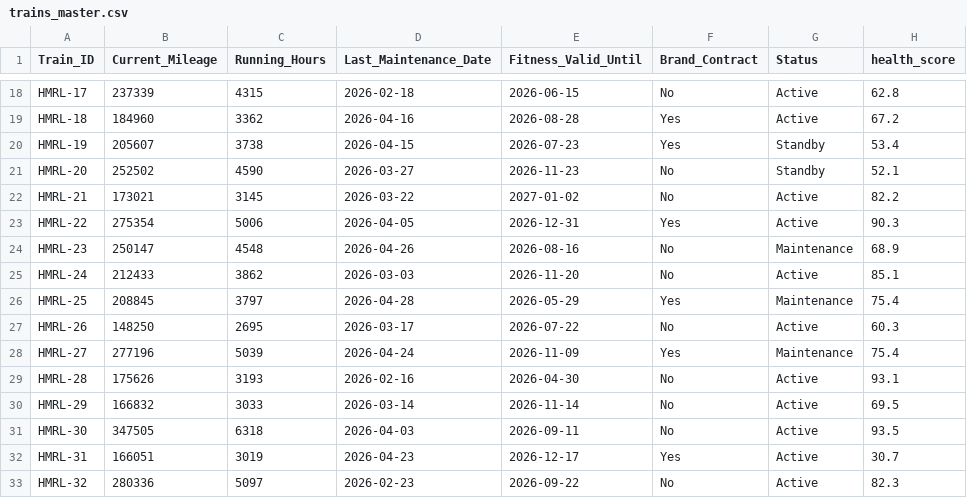
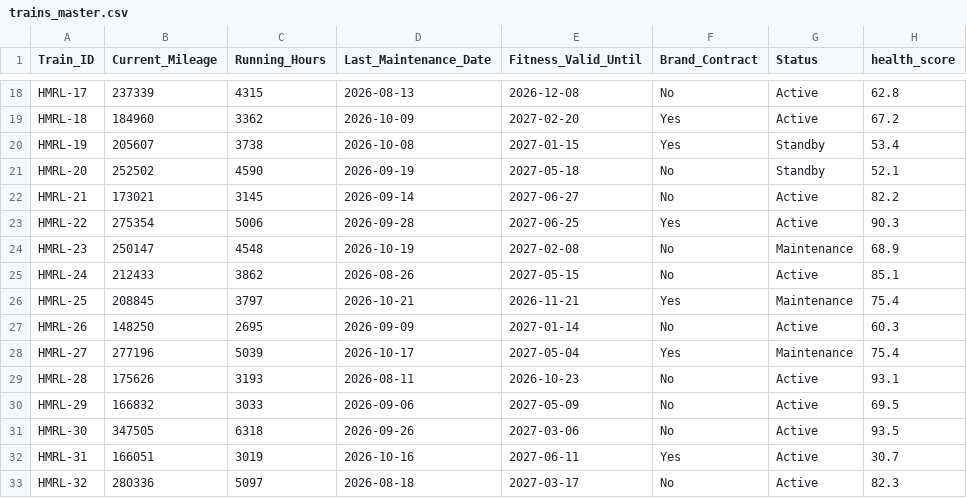
Before and after one commit to srikrishna1817/TransitFlow, a CSV file: data/trains_master.csv, drawn as a sheet; only a part is shown, gaps mark what is left out; the diff covers the shown part only; the diff names each change by its address in the sheet, - before the commit and + after, or states it on an @@ line.

```diff
--- a/data/trains_master.csv
+++ b/data/trains_master.csv
-D18 (Last_Maintenance_Date): 2026-02-18
+D18 (Last_Maintenance_Date): 2026-08-13
-E18 (Fitness_Valid_Until): 2026-06-15
+E18 (Fitness_Valid_Until): 2026-12-08
-D19 (Last_Maintenance_Date): 2026-04-16
+D19 (Last_Maintenance_Date): 2026-10-09
-E19 (Fitness_Valid_Until): 2026-08-28
+E19 (Fitness_Valid_Until): 2027-02-20
-D20 (Last_Maintenance_Date): 2026-04-15
+D20 (Last_Maintenance_Date): 2026-10-08
-E20 (Fitness_Valid_Until): 2026-07-23
+E20 (Fitness_Valid_Until): 2027-01-15
-D21 (Last_Maintenance_Date): 2026-03-27
+D21 (Last_Maintenance_Date): 2026-09-19
-E21 (Fitness_Valid_Until): 2026-11-23
+E21 (Fitness_Valid_Until): 2027-05-18
-D22 (Last_Maintenance_Date): 2026-03-22
+D22 (Last_Maintenance_Date): 2026-09-14
-E22 (Fitness_Valid_Until): 2027-01-02
+E22 (Fitness_Valid_Until): 2027-06-27
-D23 (Last_Maintenance_Date): 2026-04-05
+D23 (Last_Maintenance_Date): 2026-09-28
-E23 (Fitness_Valid_Until): 2026-12-31
+E23 (Fitness_Valid_Until): 2027-06-25
-D24 (Last_Maintenance_Date): 2026-04-26
+D24 (Last_Maintenance_Date): 2026-10-19
-E24 (Fitness_Valid_Until): 2026-08-16
+E24 (Fitness_Valid_Until): 2027-02-08
-D25 (Last_Maintenance_Date): 2026-03-03
+D25 (Last_Maintenance_Date): 2026-08-26
-E25 (Fitness_Valid_Until): 2026-11-20
+E25 (Fitness_Valid_Until): 2027-05-15
-D26 (Last_Maintenance_Date): 2026-04-28
+D26 (Last_Maintenance_Date): 2026-10-21
-E26 (Fitness_Valid_Until): 2026-05-29
+E26 (Fitness_Valid_Until): 2026-11-21
-D27 (Last_Maintenance_Date): 2026-03-17
+D27 (Last_Maintenance_Date): 2026-09-09
-E27 (Fitness_Valid_Until): 2026-07-22
+E27 (Fitness_Valid_Until): 2027-01-14
-D28 (Last_Maintenance_Date): 2026-04-24
+D28 (Last_Maintenance_Date): 2026-10-17
-E28 (Fitness_Valid_Until): 2026-11-09
+E28 (Fitness_Valid_Until): 2027-05-04
-D29 (Last_Maintenance_Date): 2026-02-16
+D29 (Last_Maintenance_Date): 2026-08-11
-E29 (Fitness_Valid_Until): 2026-04-30
+E29 (Fitness_Valid_Until): 2026-10-23
-D30 (Last_Maintenance_Date): 2026-03-14
+D30 (Last_Maintenance_Date): 2026-09-06
-E30 (Fitness_Valid_Until): 2026-11-14
+E30 (Fitness_Valid_Until): 2027-05-09
-D31 (Last_Maintenance_Date): 2026-04-03
+D31 (Last_Maintenance_Date): 2026-09-26
-E31 (Fitness_Valid_Until): 2026-09-11
+E31 (Fitness_Valid_Until): 2027-03-06
-D32 (Last_Maintenance_Date): 2026-04-23
+D32 (Last_Maintenance_Date): 2026-10-16
-E32 (Fitness_Valid_Until): 2026-12-17
+E32 (Fitness_Valid_Until): 2027-06-11
-D33 (Last_Maintenance_Date): 2026-02-23
+D33 (Last_Maintenance_Date): 2026-08-18
-E33 (Fitness_Valid_Until): 2026-09-22
+E33 (Fitness_Valid_Until): 2027-03-17
```
Also changed, not shown: 88 edited cells elsewhere in this file, data/historical_operations.csv, data/maintenance_jobs.csv, 13 other files.
